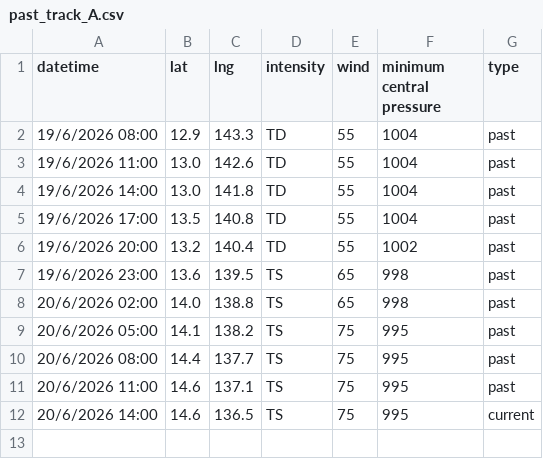
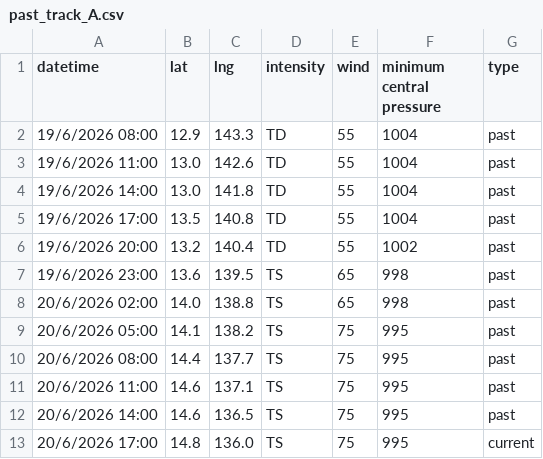
Before and after one commit to zax41006-bot/MMC-TC-GIS, a CSV file: past_track_A.csv, drawn as a sheet.

Commit message:
Update past_track_A.csv

```diff
--- a/past_track_A.csv
+++ b/past_track_A.csv
@@ -11,2 +11,3 @@
 20/6/2026 11:00,14.6,137.1,TS,75,995,past
-20/6/2026 14:00,14.6,136.5,TS,75,995,current
+20/6/2026 14:00,14.6,136.5,TS,75,995,past
+20/6/2026 17:00,14.8,136.0,TS,75,995,current
```
